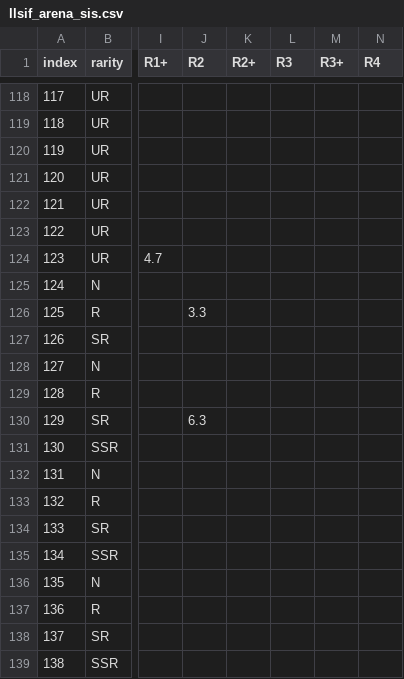
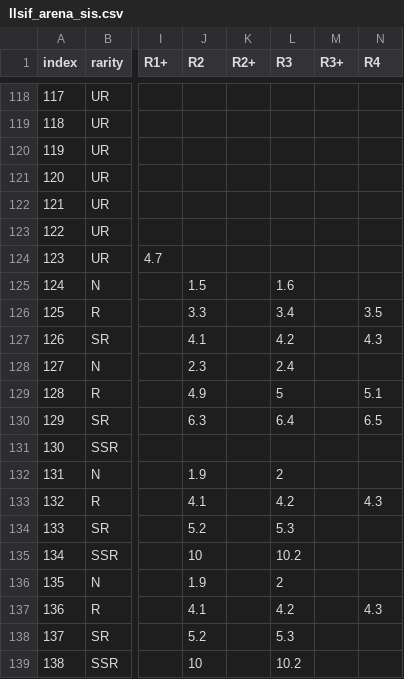
Before and after one commit to yatsuha4/llsif_arena_sis, a CSV file: llsif_arena_sis.csv, drawn as a sheet; only a part is shown, gaps mark what is left out; the diff covers the shown part only; the diff names each change by its address in the sheet, - before the commit and + after, or states it on an @@ line.

```diff
--- a/llsif_arena_sis.csv
+++ b/llsif_arena_sis.csv
-J125 (R2): (empty)
+J125 (R2): 1.5
-L125 (R3): (empty)
+L125 (R3): 1.6
-L126 (R3): (empty)
+L126 (R3): 3.4
-N126 (R4): (empty)
+N126 (R4): 3.5
-J127 (R2): (empty)
+J127 (R2): 4.1
-L127 (R3): (empty)
+L127 (R3): 4.2
-N127 (R4): (empty)
+N127 (R4): 4.3
-J128 (R2): (empty)
+J128 (R2): 2.3
-L128 (R3): (empty)
+L128 (R3): 2.4
-J129 (R2): (empty)
+J129 (R2): 4.9
-L129 (R3): (empty)
+L129 (R3): 5
-N129 (R4): (empty)
+N129 (R4): 5.1
-L130 (R3): (empty)
+L130 (R3): 6.4
-N130 (R4): (empty)
+N130 (R4): 6.5
-J132 (R2): (empty)
+J132 (R2): 1.9
-L132 (R3): (empty)
+L132 (R3): 2
-J133 (R2): (empty)
+J133 (R2): 4.1
-L133 (R3): (empty)
+L133 (R3): 4.2
-N133 (R4): (empty)
+N133 (R4): 4.3
-J134 (R2): (empty)
+J134 (R2): 5.2
-L134 (R3): (empty)
+L134 (R3): 5.3
-J135 (R2): (empty)
+J135 (R2): 10
-L135 (R3): (empty)
+L135 (R3): 10.2
-J136 (R2): (empty)
+J136 (R2): 1.9
-L136 (R3): (empty)
+L136 (R3): 2
-J137 (R2): (empty)
+J137 (R2): 4.1
-L137 (R3): (empty)
+L137 (R3): 4.2
-N137 (R4): (empty)
+N137 (R4): 4.3
-J138 (R2): (empty)
+J138 (R2): 5.2
-L138 (R3): (empty)
+L138 (R3): 5.3
-J139 (R2): (empty)
+J139 (R2): 10
-L139 (R3): (empty)
+L139 (R3): 10.2
```
Also changed, not shown: 46 edited cells elsewhere in this file, 1 other file.
